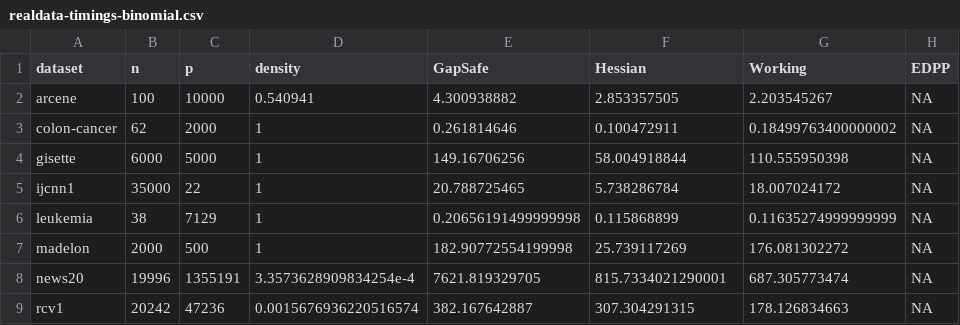
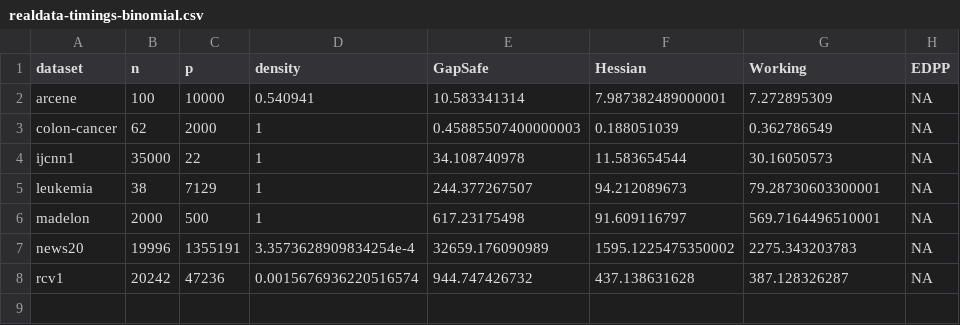
Before and after one commit to jolars/HessianScreening, a CSV file: tables/realdata-timings-binomial.csv, drawn as a sheet.

Commit message:
Update real data result tables

```diff
--- a/tables/realdata-timings-binomial.csv
+++ b/tables/realdata-timings-binomial.csv
@@ -1,9 +1,8 @@
 dataset,n,p,density,GapSafe,Hessian,Working,EDPP
-arcene,100,10000,0.540941,4.300938882,2.853357505,2.203545267,NA
-colon-cancer,62,2000,1,0.261814646,0.100472911,0.18499763400000002,NA
-gisette,6000,5000,1,149.16706256,58.004918844,110.555950398,NA
-ijcnn1,35000,22,1,20.788725465,5.738286784,18.007024172,NA
-leukemia,38,7129,1,0.20656191499999998,0.115868899,0.11635274999999999,NA
-madelon,2000,500,1,182.90772554199998,25.739117269,176.081302272,NA
-news20,19996,1355191,3.3573628909834254e-4,7621.819329705,815.7334021290001,687.305773474,NA
-rcv1,20242,47236,0.0015676936220516574,382.167642887,307.304291315,178.126834663,NA
+arcene,100,10000,0.540941,10.583341314,7.987382489000001,7.272895309,NA
+colon-cancer,62,2000,1,0.45885507400000003,0.188051039,0.362786549,NA
+ijcnn1,35000,22,1,34.108740978,11.583654544,30.16050573,NA
+leukemia,38,7129,1,244.377267507,94.212089673,79.28730603300001,NA
+madelon,2000,500,1,617.23175498,91.609116797,569.7164496510001,NA
+news20,19996,1355191,3.3573628909834254e-4,32659.176090989,1595.1225475350002,2275.343203783,NA
+rcv1,20242,47236,0.0015676936220516574,944.747426732,437.138631628,387.128326287,NA
```
Also changed, not shown: tables/realdata-timings-gaussian.csv.
